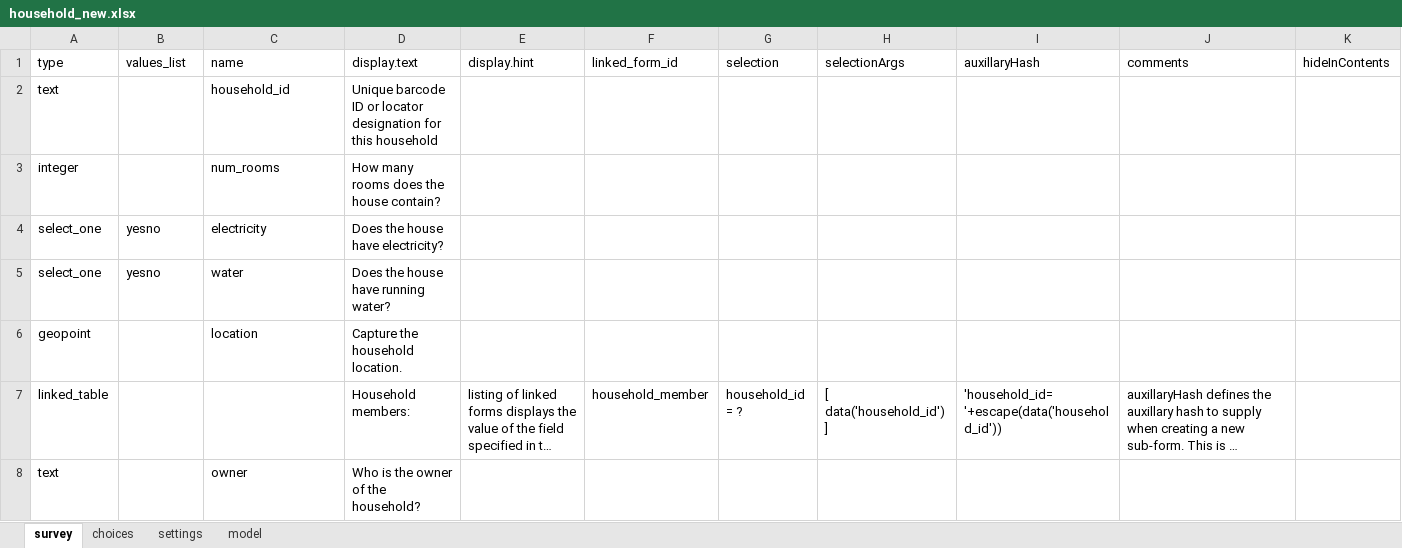
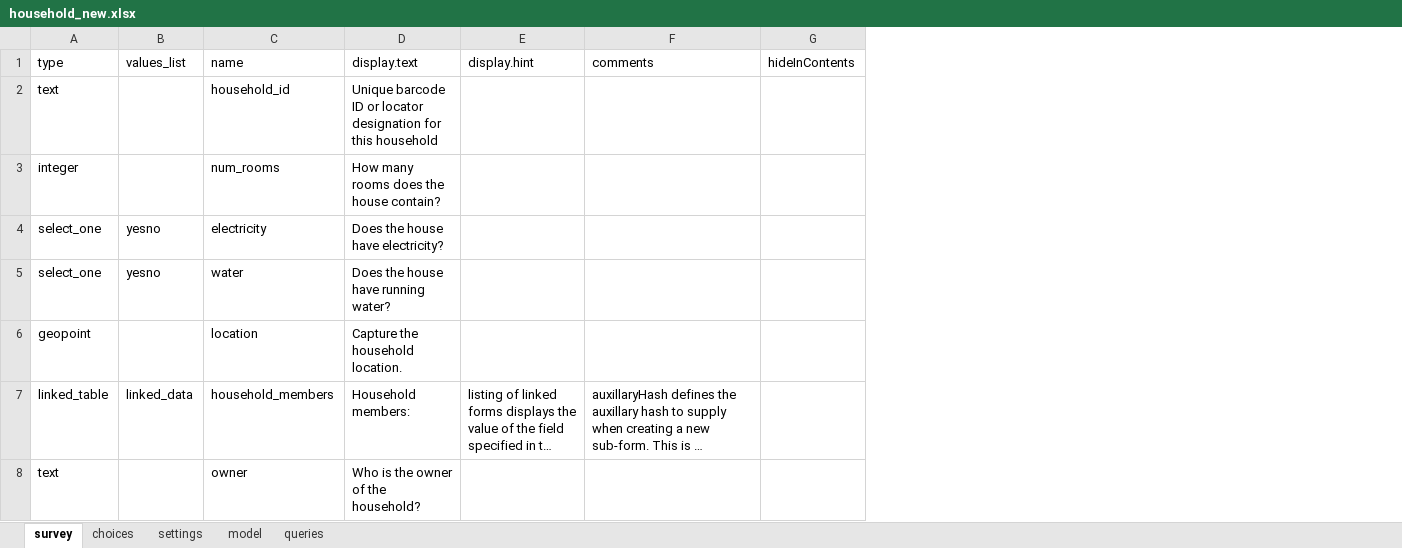
Before and after one commit to magogt/opendatakit.survey-js-clean, an Excel workbook: form-files/tables/household/forms/household_new/household_new.xlsx, sheet survey, drawn as a sheet; long unchanged cells end in …; values as stored, in another font and other column widths than the file's, no borders; the diff names each change by its address in the sheet, - before the commit and + after, or states it on an @@ line.

Commit message:
Changed linked_table prompt to use the queries sheet, added required column query_type to queries sheet, and other validation for queries sheet in XLSXconverter

```diff
--- a/form-files/tables/household/forms/household_new/household_new.xlsx (sheet survey)
+++ b/form-files/tables/household/forms/household_new/household_new.xlsx (sheet survey)
+sheet tab: queries
-column F (linked_form_id), row 7: household_member
-column G (selection), row 7: household_id = ?
-column H (selectionArgs), row 7: [ data('household_id') ]
-column I (auxillaryHash), row 7: 'household_id='+escape(data('household_id'))
-B7 (values_list): (empty)
+B7 (values_list): linked_data
-C7 (name): (empty)
+C7 (name): household_members
```
Also changed, not shown: form-files/tables/selects/forms/selects/selects.xlsx, 4 other files.
